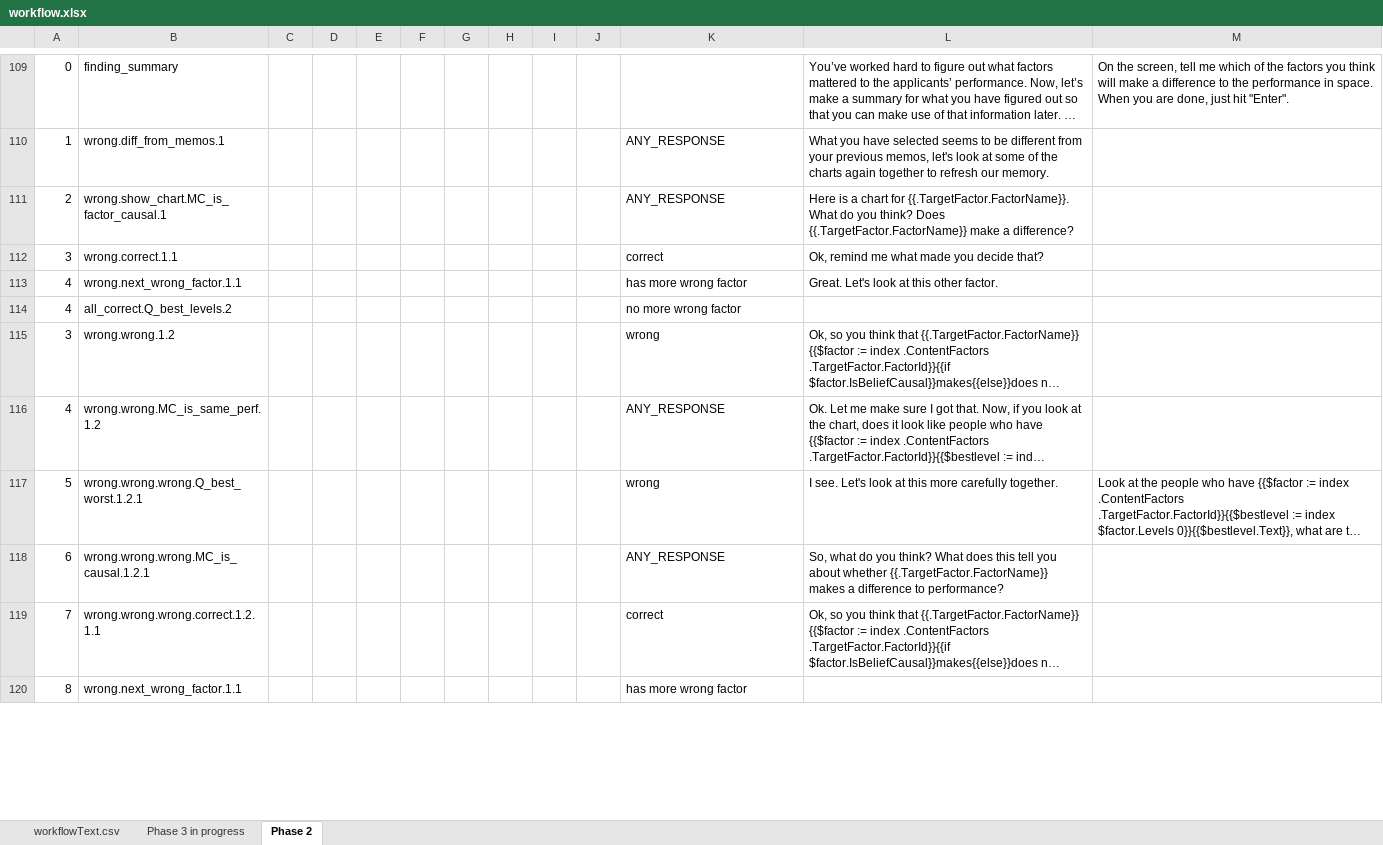
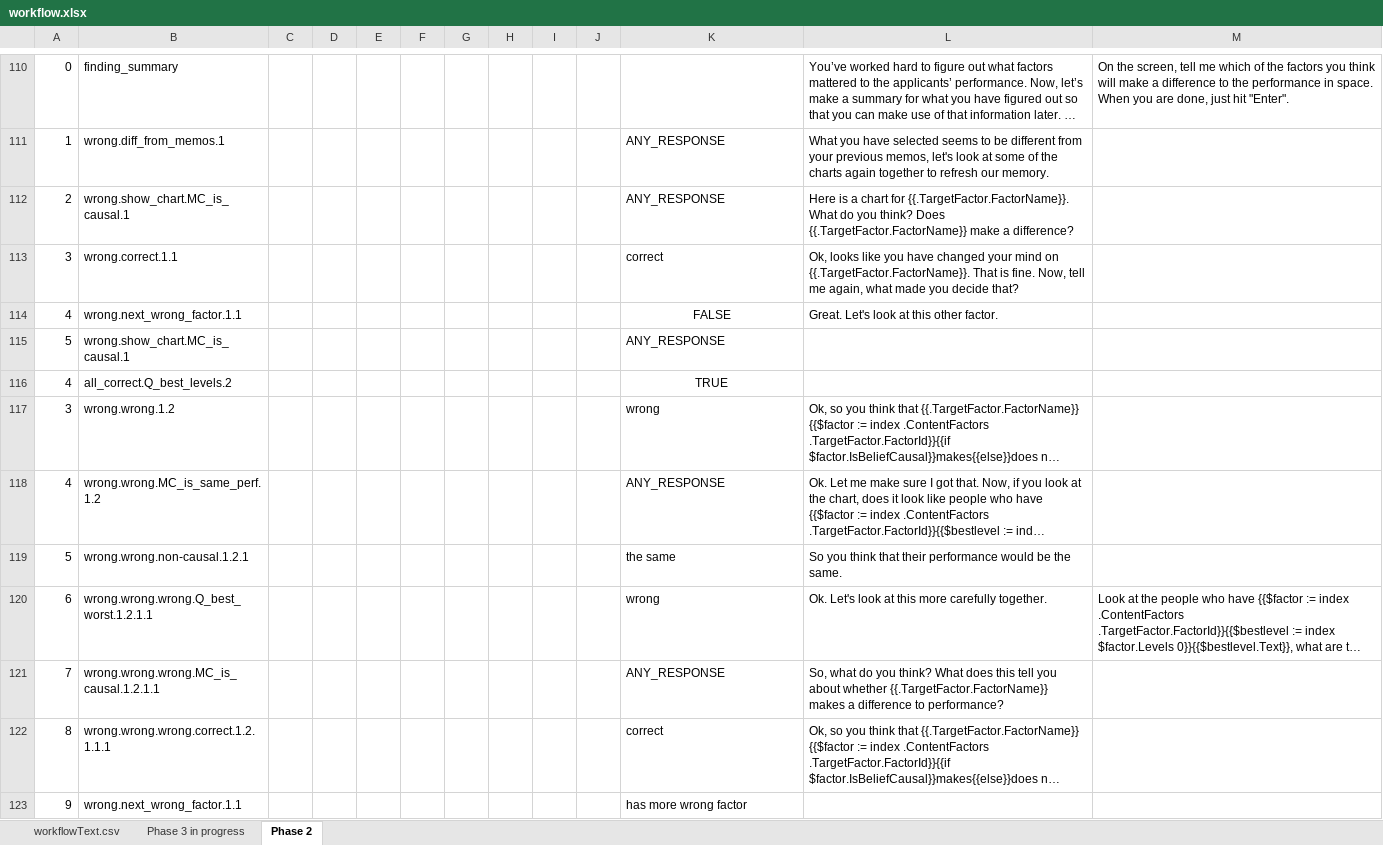
Before and after one commit to toisin/astro-world, an Excel workbook: auto-agent/workflow.xlsx, sheet Phase 2, drawn as a sheet; only a part is shown, gaps mark what is left out; long unchanged cells end in …; values as stored, in another font and other column widths than the file's, no borders; addresses are those after the commit; the diff covers the shown part only; the diff names each change by its address in the sheet, - before the commit and + after, or states it on an @@ line.

Commit message:
Chart phase summary in progress

```diff
--- a/auto-agent/workflow.xlsx (sheet Phase 2)
+++ b/auto-agent/workflow.xlsx (sheet Phase 2)
-B112: wrong.show_chart.MC_is_factor_causal.1
+B112: wrong.show_chart.MC_is_causal.1
-L113: Ok, remind me what made…
+L113: Ok, looks like you have changed your mind on {{.TargetFactor.FactorName}}. That is fine. Now, tell me again, what made…
-K114: has more wrong factor
+K114: FALSE
-K114 alignment: left
+K114 alignment: center
+row 115: 5 | wrong.show_chart.MC_is_causal.1 |  |  |  |  |  |  |  |  | ANY_RESPONSE
-K116: no more wrong factor
+K116: TRUE
-K116 alignment: left
+K116 alignment: center
+row 119: 5 | wrong.wrong.non-causal.1.2.1 |  |  |  |  |  |  |  |  | the same | So you think that their performance would be the same.
-A120: 5
+A120: 6
-B120: wrong.wrong.wrong.Q_best_worst.1.2.1
+B120: wrong.wrong.wrong.Q_best_worst.1.2.1.1
-L120: I see. Let's look…
+L120: Ok. Let's look…
-A121: 6
+A121: 7
-B121: wrong.wrong.wrong.MC_is_causal.1.2.1
+B121: wrong.wrong.wrong.MC_is_causal.1.2.1.1
-A122: 7
+A122: 8
-B122: wrong.wrong.wrong.correct.1.2.1.1
+B122: wrong.wrong.wrong.correct.1.2.1.1.1
-A123: 8
+A123: 9
```
Also changed, not shown: 4 added rows and 16 edited cells elsewhere in this sheet, 1 other file.
